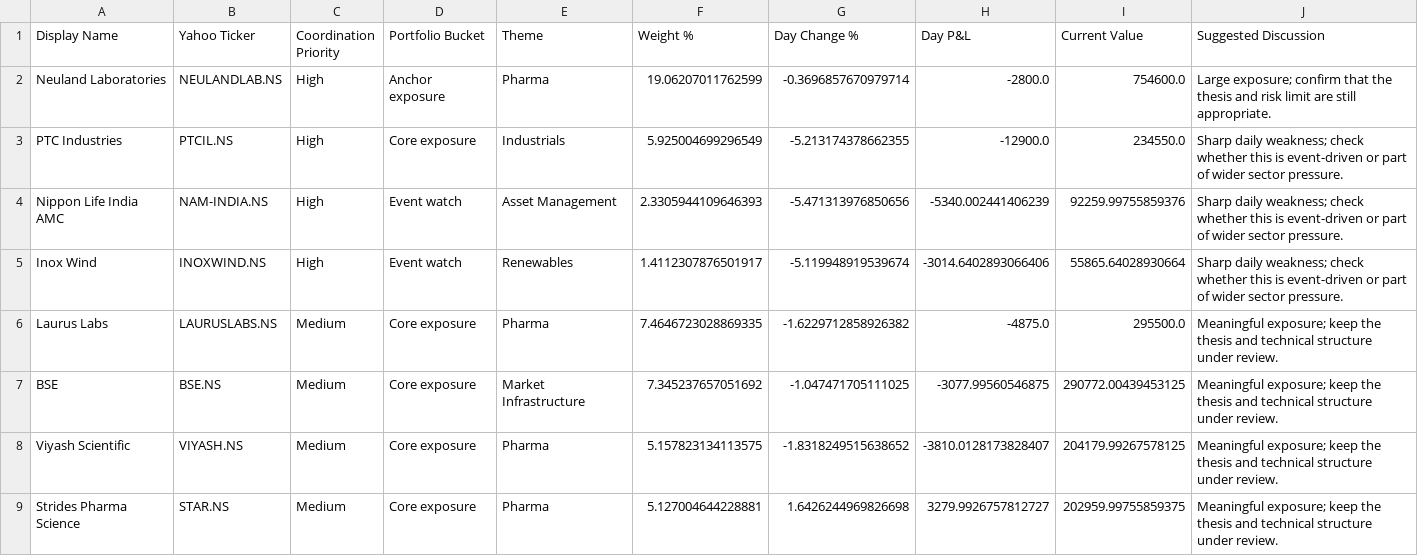
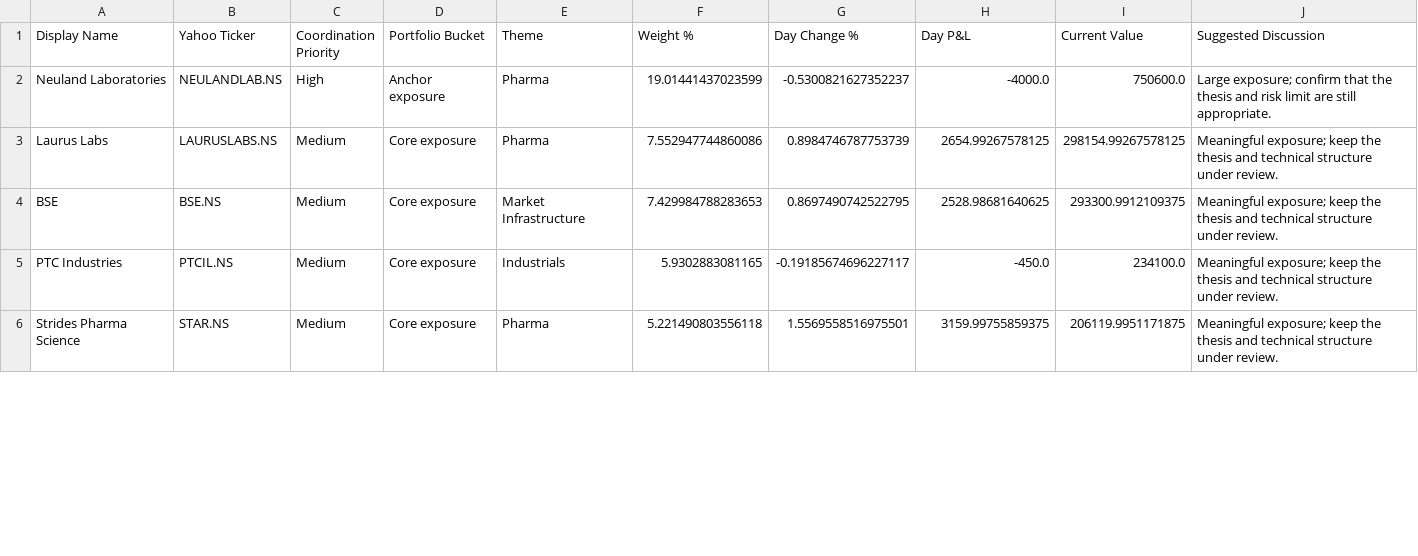
Before and after one commit to hvj7p7shkv-hub/vikram-portfolio-dashboard, a CSV file: data/action_queue.csv, drawn as a sheet; only a part is shown; the diff covers the shown part only.

```diff
--- a/data/action_queue.csv
+++ b/data/action_queue.csv
@@ -1,9 +1,6 @@
 Display Name,Yahoo Ticker,Coordination Priority,Portfolio Bucket,Theme,Weight %,Day Change %,Day P&L,Current Value,Suggested Discussion
-Neuland Laboratories,NEULANDLAB.NS,High,Anchor exposure,Pharma,19.06207011762599,-0.3696857670979714,-2800.0,754600.0,Large exposure; confirm that the thesis and risk limit are still appropriate.
-PTC Industries,PTCIL.NS,High,Core exposure,Industrials,5.925004699296549,-5.213174378662355,-12900.0,234550.0,Sharp daily weakness; check whether this is event-driven or part of wider sector pressure.
-Nippon Life India AMC,NAM-INDIA.NS,High,Event watch,Asset Management,2.3305944109646393,-5.471313976850656,-5340.002441406239,92259.99755859376,Sharp daily weakness; check whether this is event-driven or part of wider sector pressure.
-Inox Wind,INOXWIND.NS,High,Event watch,Renewables,1.4112307876501917,-5.119948919539674,-3014.6402893066406,55865.64028930664,Sharp daily weakness; check whether this is event-driven or part of wider sector pressure.
-Laurus Labs,LAURUSLABS.NS,Medium,Core exposure,Pharma,7.4646723028869335,-1.6229712858926382,-4875.0,295500.0,Meaningful exposure; keep the thesis and technical structure under review.
-BSE,BSE.NS,Medium,Core exposure,Market Infrastructure,7.345237657051692,-1.047471705111025,-3077.99560546875,290772.00439453125,Meaningful exposure; keep the thesis and technical structure under review.
-Viyash Scientific,VIYASH.NS,Medium,Core exposure,Pharma,5.157823134113575,-1.8318249515638652,-3810.0128173828407,204179.99267578125,Meaningful exposure; keep the thesis and technical structure under review.
-Strides Pharma Science,STAR.NS,Medium,Core exposure,Pharma,5.127004644228881,1.6426244969826698,3279.9926757812727,202959.99755859375,Meaningful exposure; keep the thesis and technical structure under review.
+Neuland Laboratories,NEULANDLAB.NS,High,Anchor exposure,Pharma,19.01441437023599,-0.5300821627352237,-4000.0,750600.0,Large exposure; confirm that the thesis and risk limit are still appropriate.
+Laurus Labs,LAURUSLABS.NS,Medium,Core exposure,Pharma,7.552947744860086,0.8984746787753739,2654.99267578125,298154.99267578125,Meaningful exposure; keep the thesis and technical structure under review.
+BSE,BSE.NS,Medium,Core exposure,Market Infrastructure,7.429984788283653,0.8697490742522795,2528.98681640625,293300.9912109375,Meaningful exposure; keep the thesis and technical structure under review.
+PTC Industries,PTCIL.NS,Medium,Core exposure,Industrials,5.9302883081165,-0.19185674696227117,-450.0,234100.0,Meaningful exposure; keep the thesis and technical structure under review.
+Strides Pharma Science,STAR.NS,Medium,Core exposure,Pharma,5.221490803556118,1.5569558516975501,3159.99755859375,206119.9951171875,Meaningful exposure; keep the thesis and technical structure under review.
```
Also changed, not shown: 1 added row and 8 removed rows elsewhere in this file, data/holdings.csv, 1 other file.
